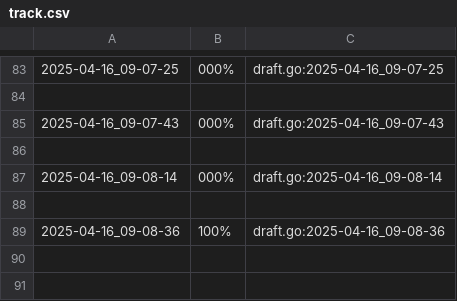
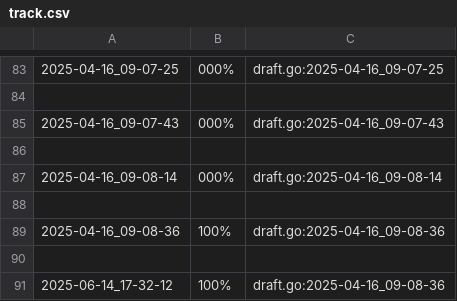
Before and after one commit to Aaron-GMM/EstruturaDeDados, a CSV file: ed/.tko/track/apagando/track.csv, drawn as a sheet; only a part is shown, gaps mark what is left out.

```diff
--- a/ed/.tko/track/apagando/track.csv
+++ b/ed/.tko/track/apagando/track.csv
@@ -89 +89,3 @@
 2025-04-16_09-08-36,100%,draft.go:2025-04-16_09-08-36
+
+2025-06-14_17-32-12,100%,draft.go:2025-04-16_09-08-36
```
Also changed, not shown: ed/.tko/history.csv, ed/.tko/track/triangulo/track.csv, 20 other files.
